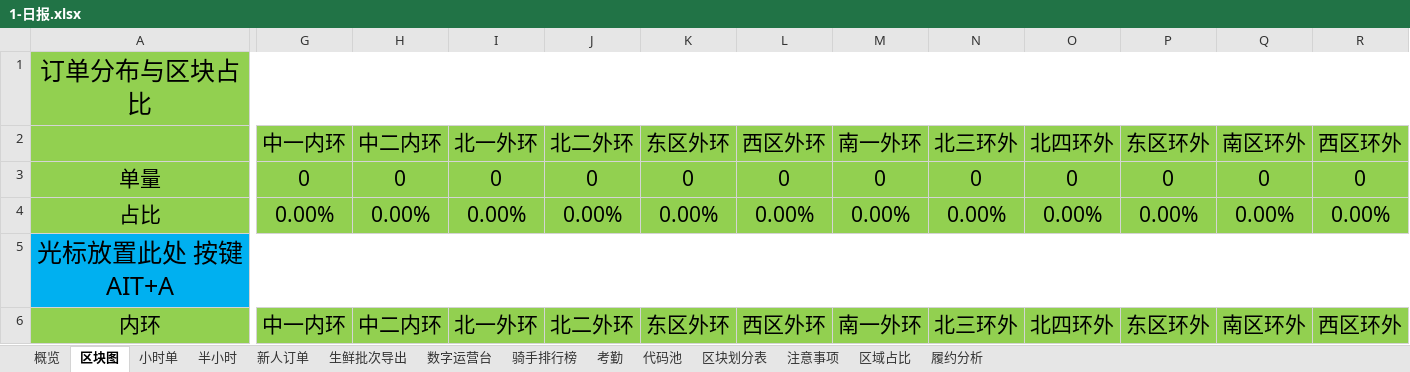
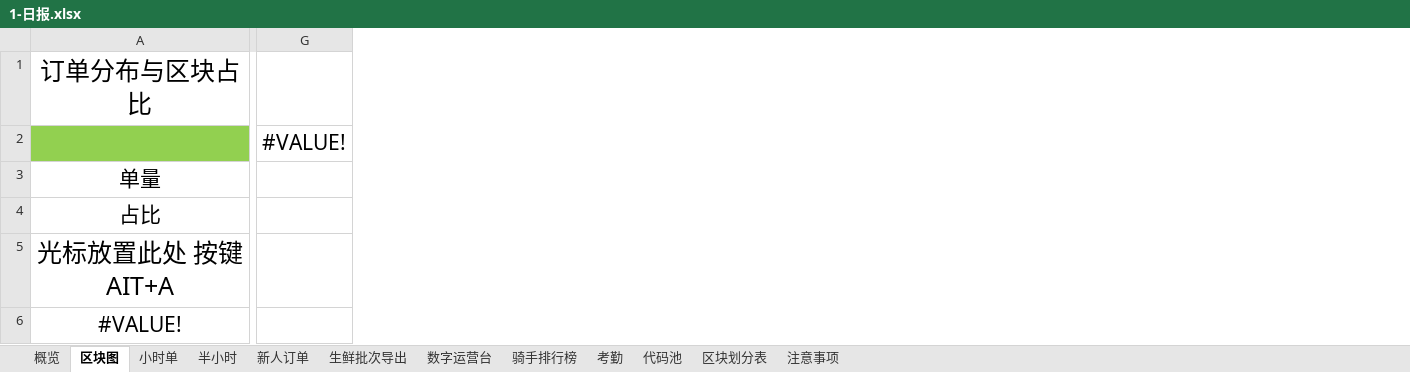
Before and after one commit to MuziShaoxing/muzishaoxing.github.io, an Excel workbook: hema/1-日报.xlsx, sheet 区块图, drawn as a sheet; only a part is shown, gaps mark what is left out; values as stored, in another font and other column widths than the file's, no borders; conditional formats not drawn; removed rows and columns are numbered as before the commit, all else as after; rows hold the shown columns only; the diff covers the shown part only; the diff names each change by its address in the sheet, - before the commit and + after, or states it on an @@ line.

```diff
--- a/hema/1-日报.xlsx (sheet 区块图)
+++ b/hema/1-日报.xlsx (sheet 区块图)
-sheet tab: 区域占比
-sheet tab: 履约分析
-column G (中一内环), rows 3-4: 0 | 0.00%
-column H (中二内环), rows 3-4: 0 | 0.00%
-column I (北一外环), rows 3-4: 0 | 0.00%
-column J (北二外环), rows 3-4: 0 | 0.00%
-column K (东区外环), rows 3-4: 0 | 0.00%
-column L (西区外环), rows 3-4: 0 | 0.00%
-column M (南一外环), rows 3-4: 0 | 0.00%
-column N (北三环外), rows 3-4: 0 | 0.00%
-column O (北四环外), rows 3-4: 0 | 0.00%
-column P (东区环外), rows 3-4: 0 | 0.00%
-column Q (南区环外), rows 3-4: 0 | 0.00%
-column R (西区环外), rows 3-4: 0 | 0.00%
+column G (#VALUE!), empty
-A1 fill: #92D050
+A1 fill: none
-A1:R1 merged
-A3:A4 fill: #92D050
+A3:A4 fill: none
-A5 fill: #00B0F0
+A5 fill: none
-A5:R5 merged
-row 6: 内环 | 中一内环 | 中二内环 | 北一外环 | 北二外环 | 东区外环 | 西区外环 | 南一外环 | 北三环外 | 北四环外 | 东区环外 | 南区环外 | 西区环外
+row 6: #VALUE!
```
Also changed, not shown: cell formats elsewhere in this sheet, sheet 代码池, sheet 区块划分表, sheet 新人订单, sheet 注意事项, sheet 概览, sheet 半小时, formulas that keep their value, hema/2-问单.xlsx, hema/3-单袋比.xlsx, 7 other files.
